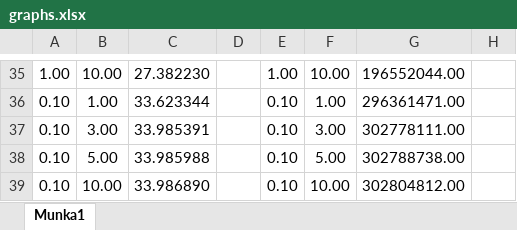
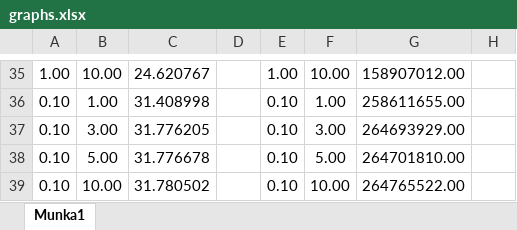
Before and after one commit to nyakasko/ImageFiltersAndUpsampling, an Excel workbook: data/graphs.xlsx, sheet Munka1, drawn as a sheet; only a part is shown, gaps mark what is left out; values as stored, in another font and other column widths than the file's, no borders; the diff covers the shown part only; the diff names each change by its address in the sheet, - before the commit and + after, or states it on an @@ line.

```diff
--- a/data/graphs.xlsx (sheet Munka1)
+++ b/data/graphs.xlsx (sheet Munka1)
-C35: 27.382230
+C35: 24.620767
-G35: 196552044.00
+G35: 158907012.00
-C36: 33.623344
+C36: 31.408998
-G36: 296361471.00
+G36: 258611655.00
-C37: 33.985391
+C37: 31.776205
-G37: 302778111.00
+G37: 264693929.00
-C38: 33.985988
+C38: 31.776678
-G38: 302788738.00
+G38: 264701810.00
-C39: 33.986890
+C39: 31.780502
-G39: 302804812.00
+G39: 264765522.00
```
Also changed, not shown: 19 added rows, 19 removed rows, 27 edited cells and merged cells elsewhere in this sheet, 17 other files.
